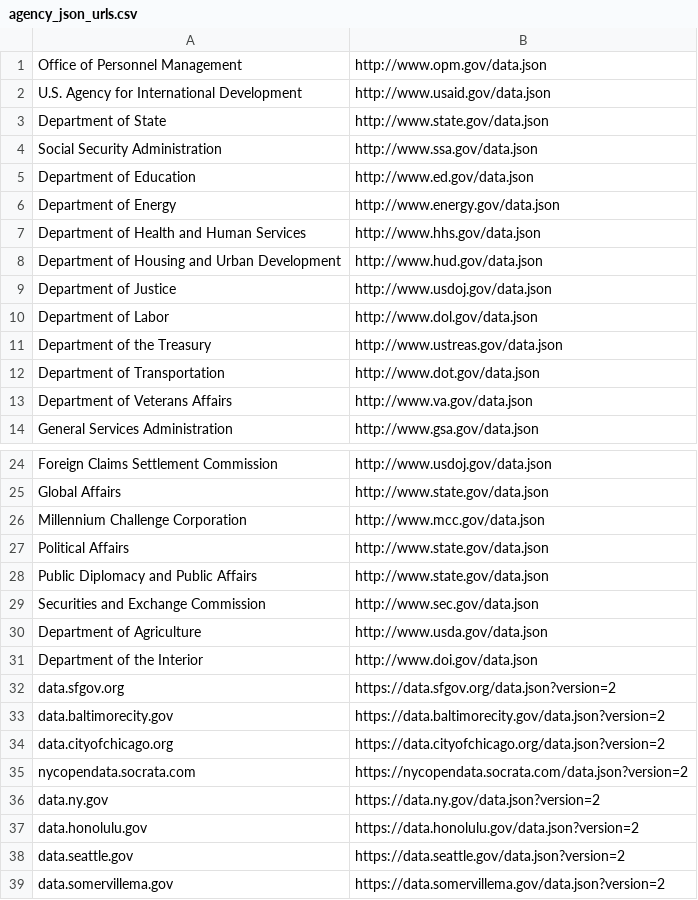
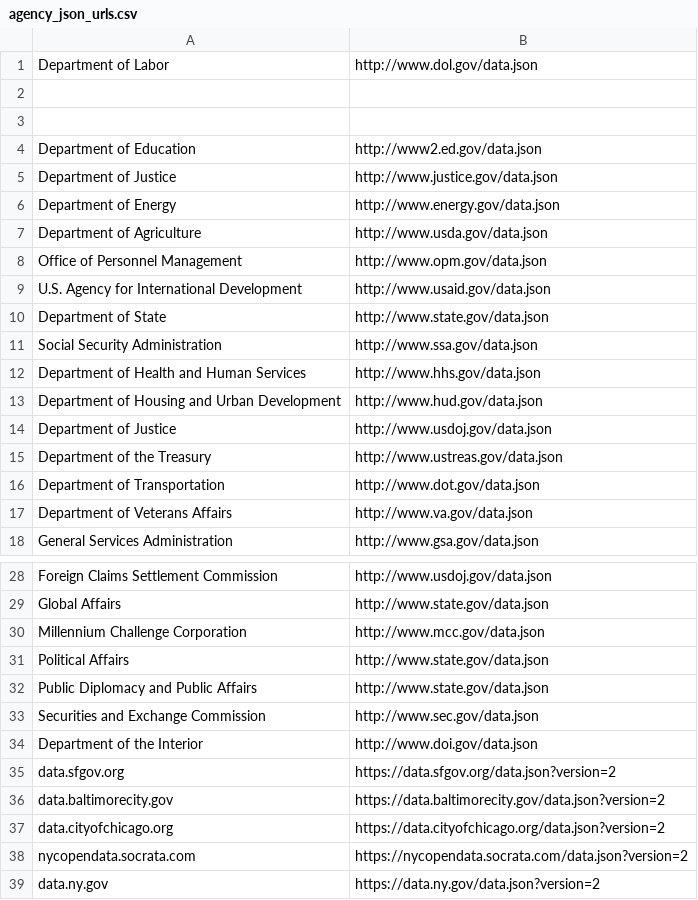
Before and after one commit to GSA/data_gov_json_validator, a CSV file: resources/agency_json_urls.csv, drawn as a sheet; only a part is shown, gaps mark what is left out; the shorter side is filled out with more unchanged rows.

```diff
--- a/resources/agency_json_urls.csv
+++ b/resources/agency_json_urls.csv
@@ -1 +1,8 @@
+"Department of Labor",http://www.dol.gov/data.json
+
+
+"Department of Education",http://www2.ed.gov/data.json
+"Department of Justice",http://www.justice.gov/data.json
+"Department of Energy",http://www.energy.gov/data.json
+"Department of Agriculture",http://www.usda.gov/data.json
 "Office of Personnel Management",http://www.opm.gov/data.json
@@ -4,4 +11,2 @@
 "Social Security Administration",http://www.ssa.gov/data.json
-"Department of Education",http://www.ed.gov/data.json
-"Department of Energy",http://www.energy.gov/data.json
 "Department of Health and Human Services",http://www.hhs.gov/data.json
@@ -9,3 +14,2 @@
 "Department of Justice",http://www.usdoj.gov/data.json
-"Department of Labor",http://www.dol.gov/data.json
 "Department of the Treasury",http://www.ustreas.gov/data.json
@@ -29,3 +33,2 @@
 "Securities and Exchange Commission",http://www.sec.gov/data.json
-"Department of Agriculture",http://www.usda.gov/data.json
 "Department of the Interior",http://www.doi.gov/data.json
```
Also changed, not shown: 7 other files.
